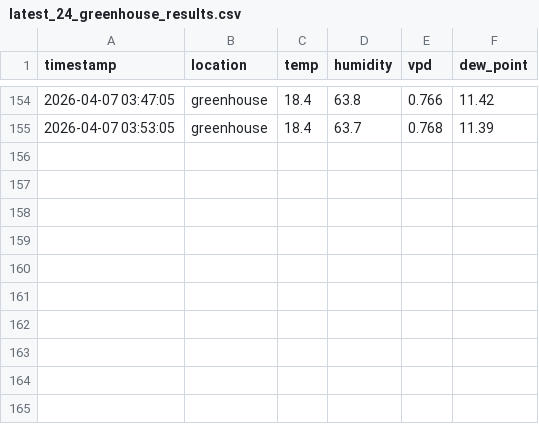
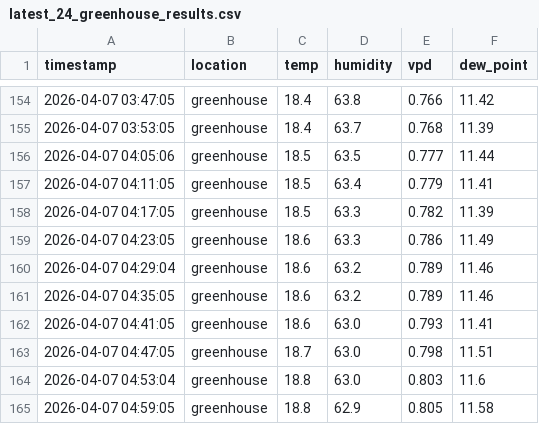
Before and after one commit to azoreanvanilla/website, a CSV file: data/latest_24_greenhouse_results.csv, drawn as a sheet; only a part is shown, gaps mark what is left out; the diff names each change by its address in the sheet, - before the commit and + after, or states it on an @@ line.

Commit message:
Auto-update latest 24h greenhouse data 2026-04-07T05:00:05.916366

```diff
--- a/data/latest_24_greenhouse_results.csv
+++ b/data/latest_24_greenhouse_results.csv
+row 156: 2026-04-07 04:05:06 | greenhouse | 18.5 | 63.5 | 0.777 | 11.44
+row 157: 2026-04-07 04:11:05 | greenhouse | 18.5 | 63.4 | 0.779 | 11.41
+row 158: 2026-04-07 04:17:05 | greenhouse | 18.5 | 63.3 | 0.782 | 11.39
+row 159: 2026-04-07 04:23:05 | greenhouse | 18.6 | 63.3 | 0.786 | 11.49
+row 160: 2026-04-07 04:29:04 | greenhouse | 18.6 | 63.2 | 0.789 | 11.46
+row 161: 2026-04-07 04:35:05 | greenhouse | 18.6 | 63.2 | 0.789 | 11.46
+row 162: 2026-04-07 04:41:05 | greenhouse | 18.6 | 63.0 | 0.793 | 11.41
+row 163: 2026-04-07 04:47:05 | greenhouse | 18.7 | 63.0 | 0.798 | 11.51
+row 164: 2026-04-07 04:53:04 | greenhouse | 18.8 | 63.0 | 0.803 | 11.6
+row 165: 2026-04-07 04:59:05 | greenhouse | 18.8 | 62.9 | 0.805 | 11.58
```
